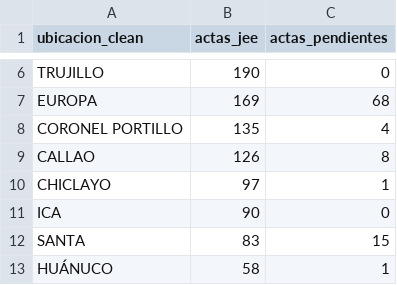
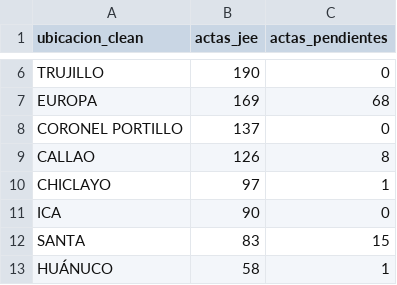
Before and after one commit to kronstadt-lambda/elec-tracker-pe, a CSV file: data_stream/actas.csv, drawn as a sheet; only a part is shown, gaps mark what is left out.

Commit message:
Auto-update data: 2026-04-16 21:45:00

```diff
--- a/data_stream/actas.csv
+++ b/data_stream/actas.csv
@@ -7,3 +7,3 @@ TRUJILLO,190,0
 EUROPA,169,68
-CORONEL PORTILLO,135,4
+CORONEL PORTILLO,137,0
 CALLAO,126,8
```
Also changed, not shown: data_stream/proyeccion_final_latest.csv, 1 other file.
